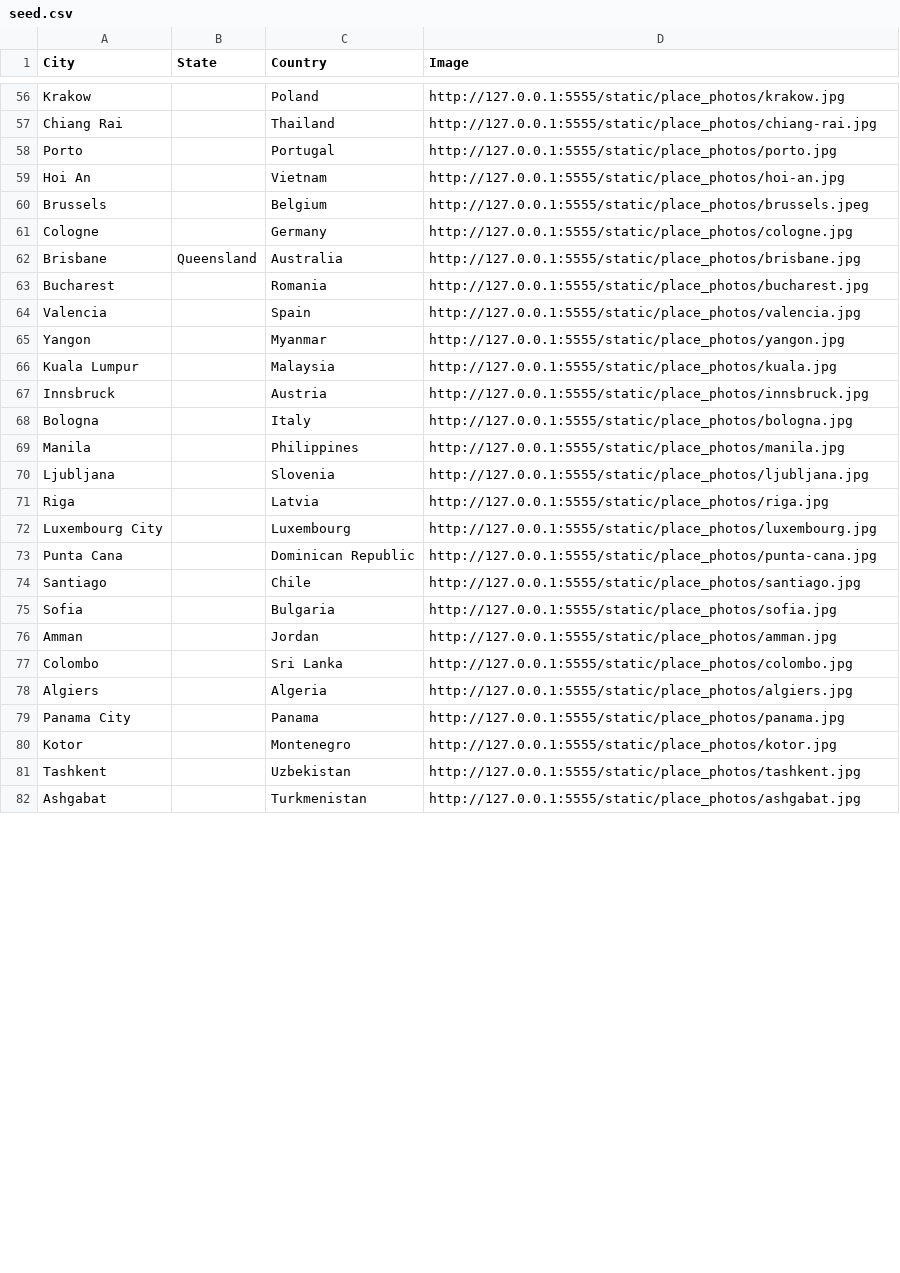
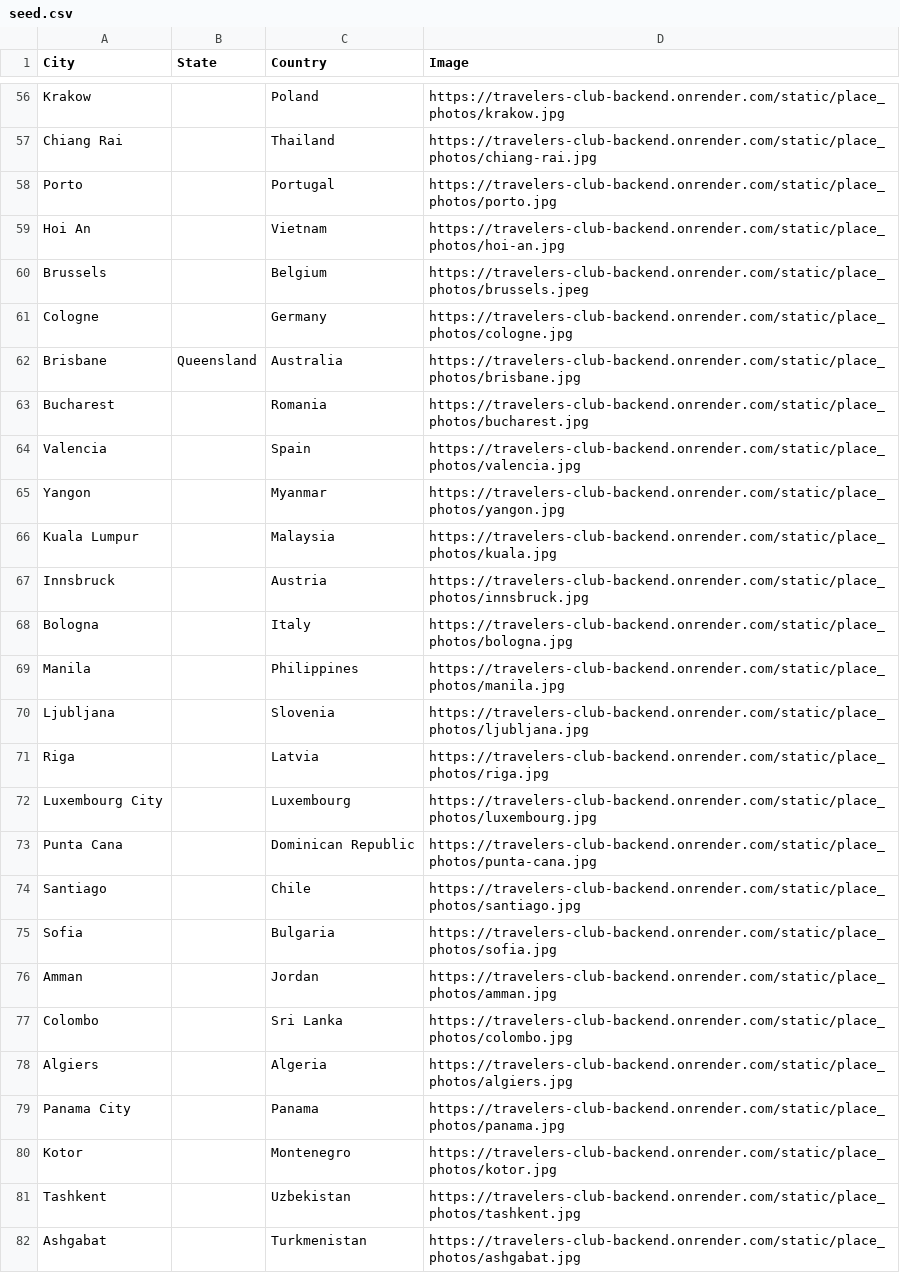
Before and after one commit to BOUCKY/final_project, a CSV file: server/seed.csv, drawn as a sheet; only a part is shown, gaps mark what is left out; the diff covers the shown part only; the diff names each change by its address in the sheet, - before the commit and + after, or states it on an @@ line.

Commit message:
Change links from local host to deployed backend.

```diff
--- a/server/seed.csv
+++ b/server/seed.csv
-D56 (Image): http://127.0.0.1:5555/static/place_photos/krakow.jpg
+D56 (Image): https://travelers-club-backend.onrender.com/static/place_photos/krakow.jpg
-D57 (Image): http://127.0.0.1:5555/static/place_photos/chiang-rai.jpg
+D57 (Image): https://travelers-club-backend.onrender.com/static/place_photos/chiang-rai.jpg
-D58 (Image): http://127.0.0.1:5555/static/place_photos/porto.jpg
+D58 (Image): https://travelers-club-backend.onrender.com/static/place_photos/porto.jpg
-D59 (Image): http://127.0.0.1:5555/static/place_photos/hoi-an.jpg
+D59 (Image): https://travelers-club-backend.onrender.com/static/place_photos/hoi-an.jpg
-D60 (Image): http://127.0.0.1:5555/static/place_photos/brussels.jpeg
+D60 (Image): https://travelers-club-backend.onrender.com/static/place_photos/brussels.jpeg
-D61 (Image): http://127.0.0.1:5555/static/place_photos/cologne.jpg
+D61 (Image): https://travelers-club-backend.onrender.com/static/place_photos/cologne.jpg
-D62 (Image): http://127.0.0.1:5555/static/place_photos/brisbane.jpg
+D62 (Image): https://travelers-club-backend.onrender.com/static/place_photos/brisbane.jpg
-D63 (Image): http://127.0.0.1:5555/static/place_photos/bucharest.jpg
+D63 (Image): https://travelers-club-backend.onrender.com/static/place_photos/bucharest.jpg
-D64 (Image): http://127.0.0.1:5555/static/place_photos/valencia.jpg
+D64 (Image): https://travelers-club-backend.onrender.com/static/place_photos/valencia.jpg
-D65 (Image): http://127.0.0.1:5555/static/place_photos/yangon.jpg
+D65 (Image): https://travelers-club-backend.onrender.com/static/place_photos/yangon.jpg
-D66 (Image): http://127.0.0.1:5555/static/place_photos/kuala.jpg
+D66 (Image): https://travelers-club-backend.onrender.com/static/place_photos/kuala.jpg
-D67 (Image): http://127.0.0.1:5555/static/place_photos/innsbruck.jpg
+D67 (Image): https://travelers-club-backend.onrender.com/static/place_photos/innsbruck.jpg
-D68 (Image): http://127.0.0.1:5555/static/place_photos/bologna.jpg
+D68 (Image): https://travelers-club-backend.onrender.com/static/place_photos/bologna.jpg
-D69 (Image): http://127.0.0.1:5555/static/place_photos/manila.jpg
+D69 (Image): https://travelers-club-backend.onrender.com/static/place_photos/manila.jpg
-D70 (Image): http://127.0.0.1:5555/static/place_photos/ljubljana.jpg
+D70 (Image): https://travelers-club-backend.onrender.com/static/place_photos/ljubljana.jpg
-D71 (Image): http://127.0.0.1:5555/static/place_photos/riga.jpg
+D71 (Image): https://travelers-club-backend.onrender.com/static/place_photos/riga.jpg
-D72 (Image): http://127.0.0.1:5555/static/place_photos/luxembourg.jpg
+D72 (Image): https://travelers-club-backend.onrender.com/static/place_photos/luxembourg.jpg
-D73 (Image): http://127.0.0.1:5555/static/place_photos/punta-cana.jpg
+D73 (Image): https://travelers-club-backend.onrender.com/static/place_photos/punta-cana.jpg
-D74 (Image): http://127.0.0.1:5555/static/place_photos/santiago.jpg
+D74 (Image): https://travelers-club-backend.onrender.com/static/place_photos/santiago.jpg
-D75 (Image): http://127.0.0.1:5555/static/place_photos/sofia.jpg
+D75 (Image): https://travelers-club-backend.onrender.com/static/place_photos/sofia.jpg
-D76 (Image): http://127.0.0.1:5555/static/place_photos/amman.jpg
+D76 (Image): https://travelers-club-backend.onrender.com/static/place_photos/amman.jpg
-D77 (Image): http://127.0.0.1:5555/static/place_photos/colombo.jpg
+D77 (Image): https://travelers-club-backend.onrender.com/static/place_photos/colombo.jpg
-D78 (Image): http://127.0.0.1:5555/static/place_photos/algiers.jpg
+D78 (Image): https://travelers-club-backend.onrender.com/static/place_photos/algiers.jpg
-D79 (Image): http://127.0.0.1:5555/static/place_photos/panama.jpg
+D79 (Image): https://travelers-club-backend.onrender.com/static/place_photos/panama.jpg
-D80 (Image): http://127.0.0.1:5555/static/place_photos/kotor.jpg
+D80 (Image): https://travelers-club-backend.onrender.com/static/place_photos/kotor.jpg
-D81 (Image): http://127.0.0.1:5555/static/place_photos/tashkent.jpg
+D81 (Image): https://travelers-club-backend.onrender.com/static/place_photos/tashkent.jpg
-D82 (Image): http://127.0.0.1:5555/static/place_photos/ashgabat.jpg
+D82 (Image): https://travelers-club-backend.onrender.com/static/place_photos/ashgabat.jpg
```
Also changed, not shown: 108 edited cells elsewhere in this file, 1 other file.
